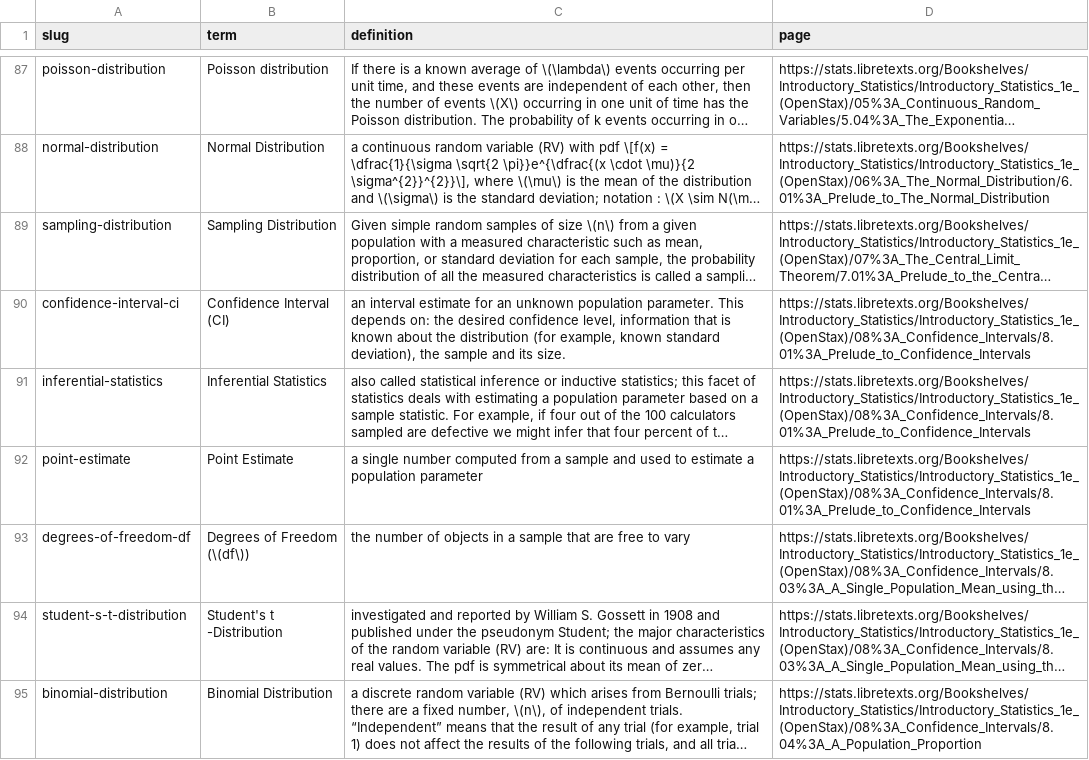
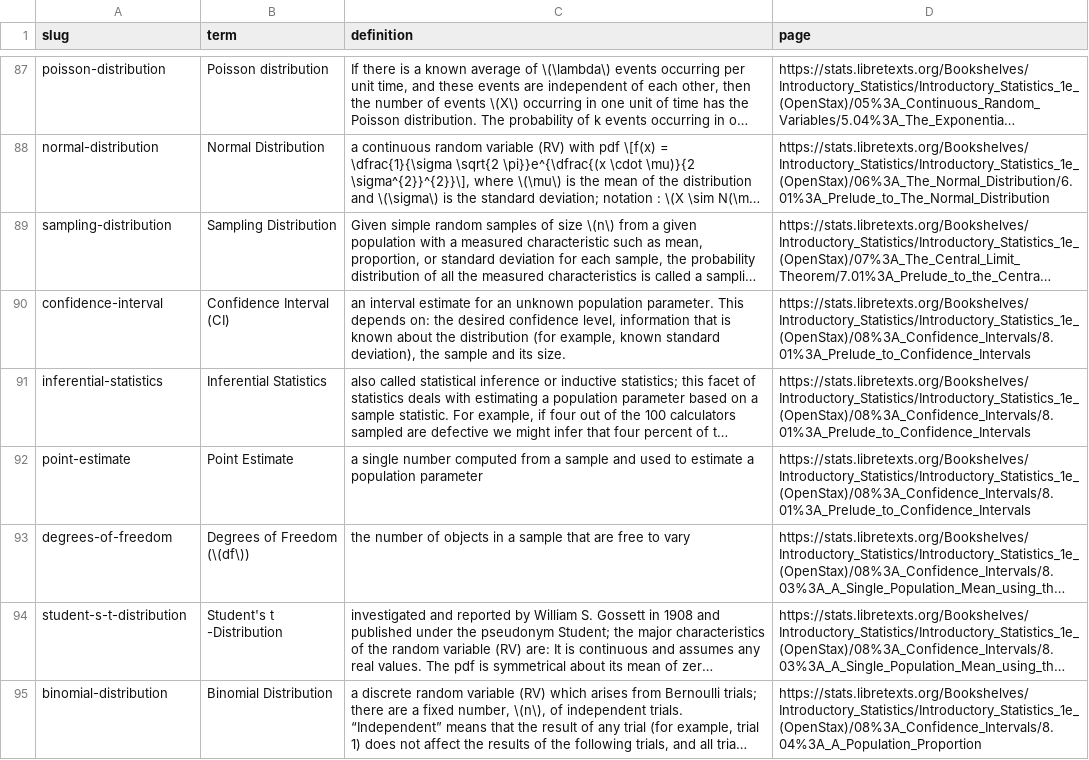
Before and after one commit to johnnylibretexts-ai/glossary-gen, a CSV file: docs/research/2026-08-16-stats-author-glossary.csv, drawn as a sheet; only a part is shown, gaps mark what is left out; long unchanged cells end in …; the diff covers the shown part only; the diff names each change by its address in the sheet, - before the commit and + after, or states it on an @@ line.

```diff
--- a/docs/research/2026-08-16-stats-author-glossary.csv
+++ b/docs/research/2026-08-16-stats-author-glossary.csv
-A90 (slug): confidence-interval-ci
+A90 (slug): confidence-interval
-A93 (slug): degrees-of-freedom-df
+A93 (slug): degrees-of-freedom
```
Also changed, not shown: 1 removed row and 3 edited cells elsewhere in this file, 7 other files.
